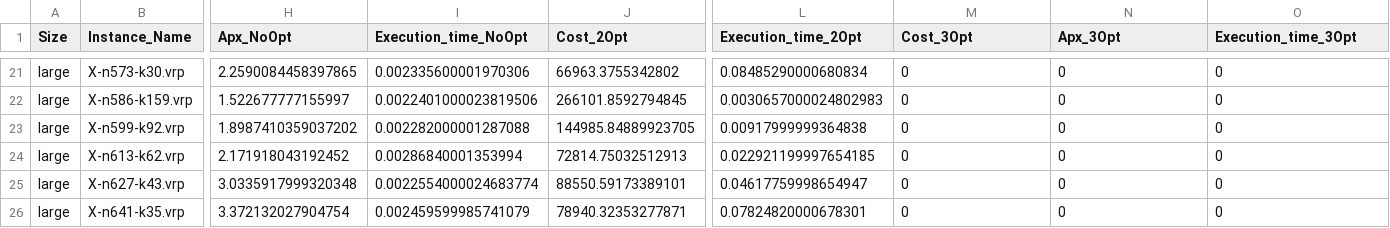
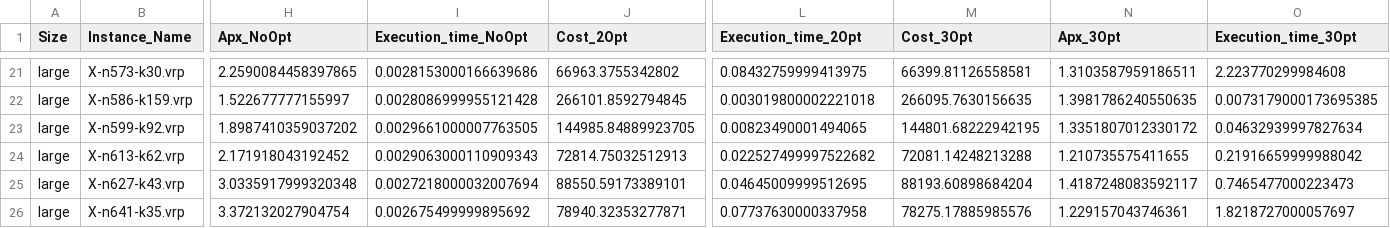
Before and after one commit to CinelliAlessia/Progetto_AMOD, a CSV file: main/Results/Heuristic_Solutions/Sweep/large_Sweep_APX_and_Time.csv, drawn as a sheet; only a part is shown, gaps mark what is left out; the diff covers the shown part only; the diff names each change by its address in the sheet, - before the commit and + after, or states it on an @@ line.

```diff
--- a/main/Results/Heuristic_Solutions/Sweep/large_Sweep_APX_and_Time.csv
+++ b/main/Results/Heuristic_Solutions/Sweep/large_Sweep_APX_and_Time.csv
-I21 (Execution_time_NoOpt): 0.002335600001970306
+I21 (Execution_time_NoOpt): 0.0028153000166639686
-L21 (Execution_time_2Opt): 0.08485290000680834
+L21 (Execution_time_2Opt): 0.08432759999413975
-M21 (Cost_3Opt): 0
+M21 (Cost_3Opt): 66399.81126558581
-N21 (Apx_3Opt): 0
+N21 (Apx_3Opt): 1.3103587959186511
-O21 (Execution_time_3Opt): 0
+O21 (Execution_time_3Opt): 2.223770299984608
-I22 (Execution_time_NoOpt): 0.0022401000023819506
+I22 (Execution_time_NoOpt): 0.0028086999955121428
-L22 (Execution_time_2Opt): 0.0030657000024802983
+L22 (Execution_time_2Opt): 0.003019800002221018
-M22 (Cost_3Opt): 0
+M22 (Cost_3Opt): 266095.7630156635
-N22 (Apx_3Opt): 0
+N22 (Apx_3Opt): 1.3981786240550635
-O22 (Execution_time_3Opt): 0
+O22 (Execution_time_3Opt): 0.0073179000173695385
-I23 (Execution_time_NoOpt): 0.002282000001287088
+I23 (Execution_time_NoOpt): 0.0029661000007763505
-L23 (Execution_time_2Opt): 0.00917999999364838
+L23 (Execution_time_2Opt): 0.00823490001494065
-M23 (Cost_3Opt): 0
+M23 (Cost_3Opt): 144801.68222942195
-N23 (Apx_3Opt): 0
+N23 (Apx_3Opt): 1.3351807012330172
-O23 (Execution_time_3Opt): 0
+O23 (Execution_time_3Opt): 0.04632939997827634
-I24 (Execution_time_NoOpt): 0.00286840001353994
+I24 (Execution_time_NoOpt): 0.0029063000110909343
-L24 (Execution_time_2Opt): 0.022921199997654185
+L24 (Execution_time_2Opt): 0.022527499997522682
-M24 (Cost_3Opt): 0
+M24 (Cost_3Opt): 72081.14248213288
-N24 (Apx_3Opt): 0
+N24 (Apx_3Opt): 1.210735575411655
-O24 (Execution_time_3Opt): 0
+O24 (Execution_time_3Opt): 0.21916659999988042
-I25 (Execution_time_NoOpt): 0.0022554000024683774
+I25 (Execution_time_NoOpt): 0.0027218000032007694
-L25 (Execution_time_2Opt): 0.04617759998654947
+L25 (Execution_time_2Opt): 0.04645009999512695
-M25 (Cost_3Opt): 0
+M25 (Cost_3Opt): 88193.60898684204
-N25 (Apx_3Opt): 0
+N25 (Apx_3Opt): 1.4187248083592117
-O25 (Execution_time_3Opt): 0
+O25 (Execution_time_3Opt): 0.7465477000223473
-I26 (Execution_time_NoOpt): 0.002459599985741079
+I26 (Execution_time_NoOpt): 0.002675499999895692
-L26 (Execution_time_2Opt): 0.07824820000678301
+L26 (Execution_time_2Opt): 0.07737630000337958
-M26 (Cost_3Opt): 0
+M26 (Cost_3Opt): 78275.17885985576
-N26 (Apx_3Opt): 0
+N26 (Apx_3Opt): 1.229157043746361
-O26 (Execution_time_3Opt): 0
+O26 (Execution_time_3Opt): 1.8218727000057697
```
Also changed, not shown: 135 edited cells elsewhere in this file.
